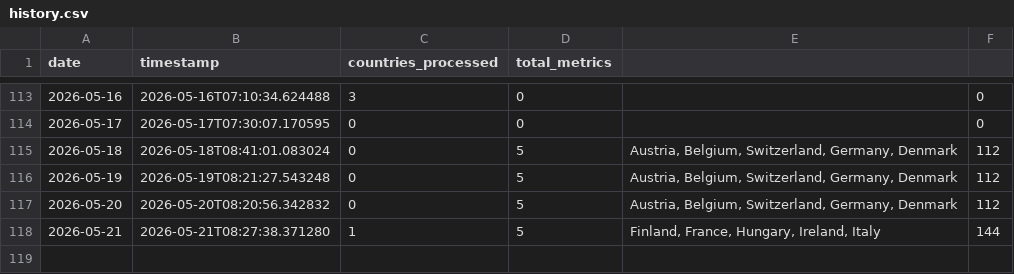
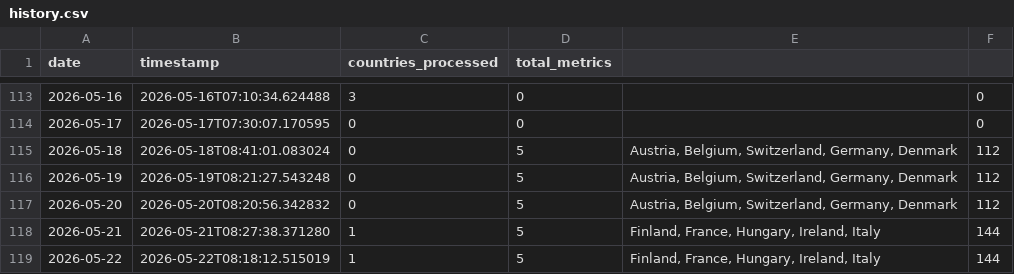
Before and after one commit to jarmoe13/clarity-harvester, a CSV file: data/history.csv, drawn as a sheet; only a part is shown, gaps mark what is left out; the diff names each change by its address in the sheet, - before the commit and + after, or states it on an @@ line.

```diff
--- a/data/history.csv
+++ b/data/history.csv
+row 119: 2026-05-22 | 2026-05-22T08:18:12.515019 | 1 | 5 | Finland, France, Hungary, Ireland, Italy | 144
```
Also changed, not shown: 1 other file.
